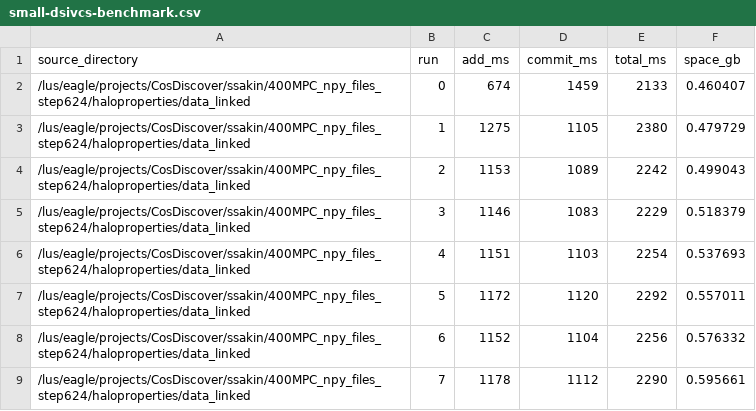
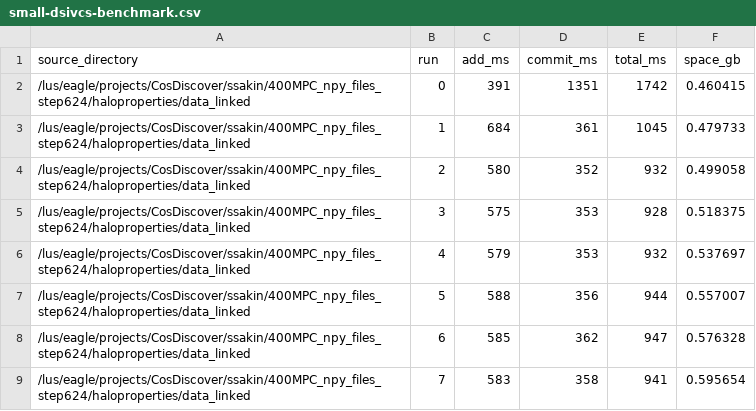
Before and after one commit to lanl/dsi, a CSV file: dsi/utils/version_control/plots/results-diff/small-dsivcs-benchmark.csv, drawn as a sheet; only a part is shown; the diff covers the shown part only.

```diff
--- a/dsi/utils/version_control/plots/results-diff/small-dsivcs-benchmark.csv
+++ b/dsi/utils/version_control/plots/results-diff/small-dsivcs-benchmark.csv
@@ -1,9 +1,9 @@
 source_directory,run,add_ms,commit_ms,total_ms,space_gb
-"/lus/eagle/projects/CosDiscover/ssakin/400MPC_npy_files_step624/haloproperties/data_linked",0,674,1459,2133,0.460407
-"/lus/eagle/projects/CosDiscover/ssakin/400MPC_npy_files_step624/haloproperties/data_linked",1,1275,1105,2380,0.479729
-"/lus/eagle/projects/CosDiscover/ssakin/400MPC_npy_files_step624/haloproperties/data_linked",2,1153,1089,2242,0.499043
-"/lus/eagle/projects/CosDiscover/ssakin/400MPC_npy_files_step624/haloproperties/data_linked",3,1146,1083,2229,0.518379
-"/lus/eagle/projects/CosDiscover/ssakin/400MPC_npy_files_step624/haloproperties/data_linked",4,1151,1103,2254,0.537693
-"/lus/eagle/projects/CosDiscover/ssakin/400MPC_npy_files_step624/haloproperties/data_linked",5,1172,1120,2292,0.557011
-"/lus/eagle/projects/CosDiscover/ssakin/400MPC_npy_files_step624/haloproperties/data_linked",6,1152,1104,2256,0.576332
-"/lus/eagle/projects/CosDiscover/ssakin/400MPC_npy_files_step624/haloproperties/data_linked",7,1178,1112,2290,0.595661
+"/lus/eagle/projects/CosDiscover/ssakin/400MPC_npy_files_step624/haloproperties/data_linked",0,391,1351,1742,0.460415
+"/lus/eagle/projects/CosDiscover/ssakin/400MPC_npy_files_step624/haloproperties/data_linked",1,684,361,1045,0.479733
+"/lus/eagle/projects/CosDiscover/ssakin/400MPC_npy_files_step624/haloproperties/data_linked",2,580,352,932,0.499058
+"/lus/eagle/projects/CosDiscover/ssakin/400MPC_npy_files_step624/haloproperties/data_linked",3,575,353,928,0.518375
+"/lus/eagle/projects/CosDiscover/ssakin/400MPC_npy_files_step624/haloproperties/data_linked",4,579,353,932,0.537697
+"/lus/eagle/projects/CosDiscover/ssakin/400MPC_npy_files_step624/haloproperties/data_linked",5,588,356,944,0.557007
+"/lus/eagle/projects/CosDiscover/ssakin/400MPC_npy_files_step624/haloproperties/data_linked",6,585,362,947,0.576328
+"/lus/eagle/projects/CosDiscover/ssakin/400MPC_npy_files_step624/haloproperties/data_linked",7,583,358,941,0.595654
```
Also changed, not shown: 12 edited cells elsewhere in this file, dsi/utils/version_control/plots/results-diff/large-dsivcs-benchmark.csv, dsi/utils/version_control/plots/results-diff/medium-dsivcs-benchmark.csv, 6 other files.
